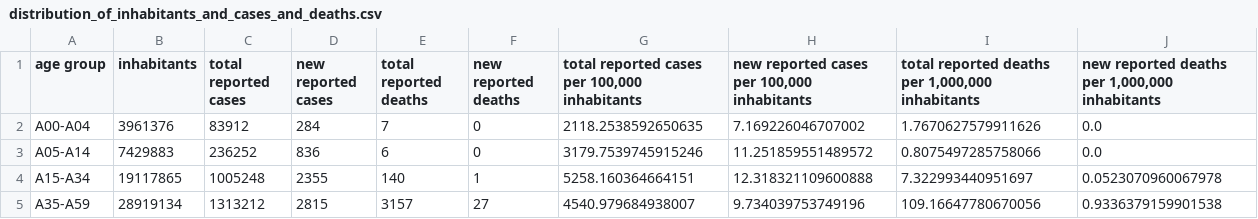
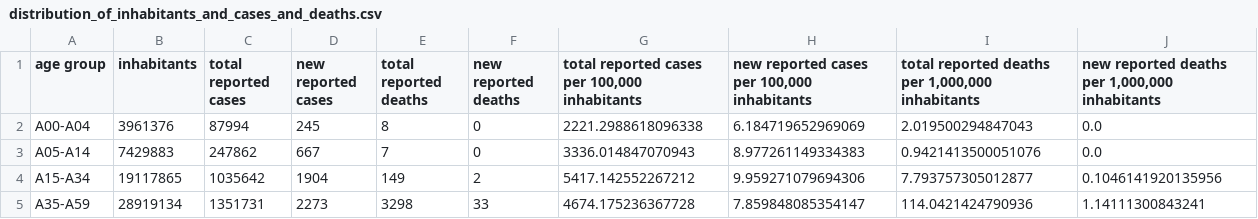
Before and after one commit to danielhaake/covid19-monitor-germany, a CSV file: data/distribution_of_inhabitants_and_cases_and_deaths.csv, drawn as a sheet; only a part is shown; the diff covers the shown part only.

```diff
--- a/data/distribution_of_inhabitants_and_cases_and_deaths.csv
+++ b/data/distribution_of_inhabitants_and_cases_and_deaths.csv
@@ -1,5 +1,5 @@
 age group,inhabitants,total reported cases,new reported cases,total reported deaths,new reported deaths,"total reported cases per 100,000 inhabitants","new reported cases per 100,000 inhabitants","total reported deaths per 1,000,000 inhabitants","new reported deaths per 1,000,000 inhabitants"
-A00-A04,3961376,83912,284,7,0,2118.2538592650635,7.169226046707002,1.7670627579911626,0.0
-A05-A14,7429883,236252,836,6,0,3179.7539745915246,11.251859551489572,0.8075497285758066,0.0
-A15-A34,19117865,1005248,2355,140,1,5258.160364664151,12.318321109600888,7.322993440951697,0.0523070960067978
-A35-A59,28919134,1313212,2815,3157,27,4540.979684938007,9.734039753749196,109.16647780670056,0.9336379159901538
+A00-A04,3961376,87994,245,8,0,2221.2988618096338,6.184719652969069,2.019500294847043,0.0
+A05-A14,7429883,247862,667,7,0,3336.014847070943,8.977261149334383,0.9421413500051076,0.0
+A15-A34,19117865,1035642,1904,149,2,5417.142552267212,9.959271079694306,7.793757305012877,0.1046141920135956
+A35-A59,28919134,1351731,2273,3298,33,4674.175236367728,7.859848085354147,114.0421424790936,1.14111300843241
```
Also changed, not shown: 21 edited cells elsewhere in this file, data/corona_cases_and_deaths.csv, data/intensive_register_total.csv, 5 other files.
